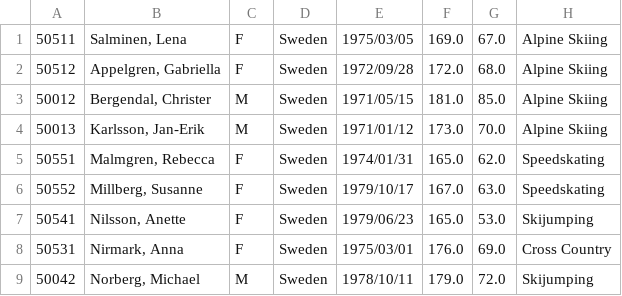
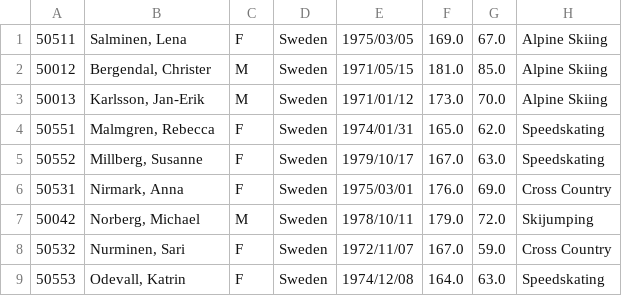
Before and after one commit to Limmen/distributed_networking_project, a TSV file: ID2212project_assignment1/src/main/resources/participants.tsv, drawn as a sheet; only a part is shown; the shorter side is filled out with more unchanged rows.

```diff
--- a/ID2212project_assignment1/src/main/resources/participants.tsv
+++ b/ID2212project_assignment1/src/main/resources/participants.tsv
@@ -1,3 +1,2 @@
 50511	Salminen, Lena	F	Sweden	1975/03/05	169.0	67.0	Alpine Skiing
-50512	Appelgren, Gabriella	F	Sweden	1972/09/28	172.0	68.0	Alpine Skiing
 50012	Bergendal, Christer	M	Sweden	1971/05/15	181.0	85.0	Alpine Skiing
@@ -6,3 +5,2 @@
 50552	Millberg, Susanne	F	Sweden	1979/10/17	167.0	63.0	Speedskating
-50541	Nilsson, Anette	F	Sweden	1979/06/23	165.0	53.0	Skijumping
 50531	Nirmark, Anna	F	Sweden	1975/03/01	176.0	69.0	Cross Country
```
Also changed, not shown: 26 other files.
